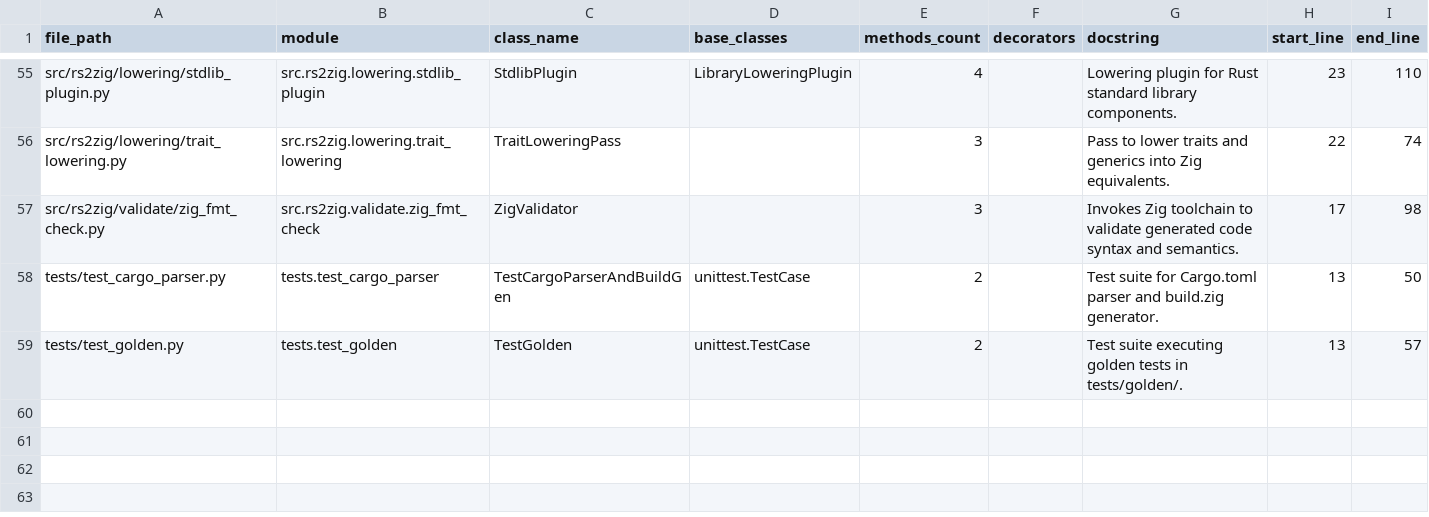
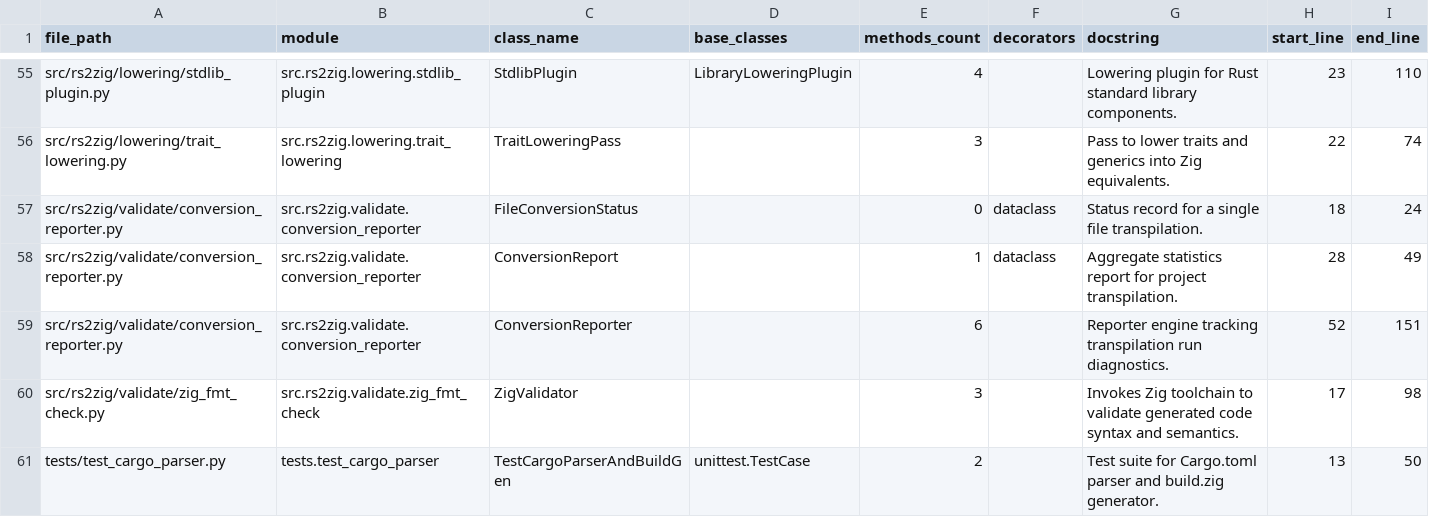
Before and after one commit to DaikyXendo/rs2zig, a CSV file: data/rs2zig/class.csv, drawn as a sheet; only a part is shown, gaps mark what is left out; the shorter side is filled out with more unchanged rows; the diff names each change by its address in the sheet, - before the commit and + after, or states it on an @@ line.

```diff
--- a/data/rs2zig/class.csv
+++ b/data/rs2zig/class.csv
+row 57: src/rs2zig/validate/conversion_reporter.py | src.rs2zig.validate.conversion_reporter | FileConversionStatus |  | 0 | dataclass | Status record for a single file transpilation. | 18 | 24
+row 58: src/rs2zig/validate/conversion_reporter.py | src.rs2zig.validate.conversion_reporter | ConversionReport |  | 1 | dataclass | Aggregate statistics report for project transpilation. | 28 | 49
+row 59: src/rs2zig/validate/conversion_reporter.py | src.rs2zig.validate.conversion_reporter | ConversionReporter |  | 6 |  | Reporter engine tracking transpilation run diagnostics. | 52 | 151
```
Also changed, not shown: data/rs2zig/const.csv, data/rs2zig/file.csv, 5 other files.
